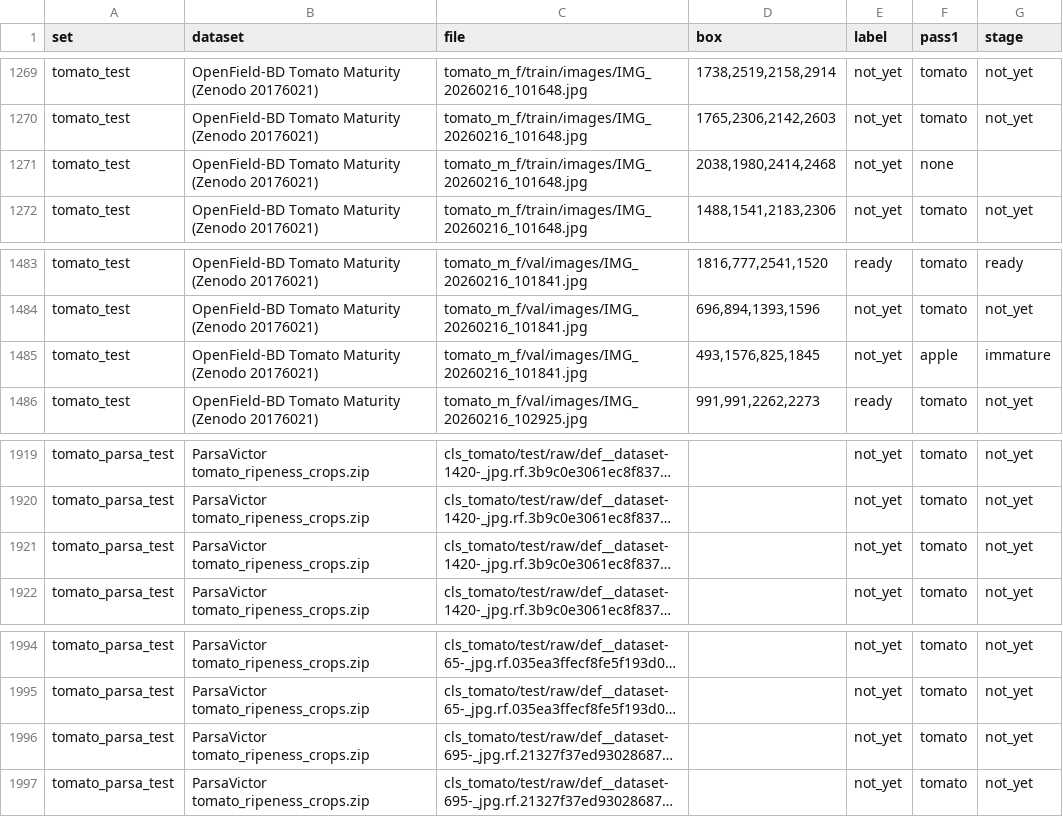
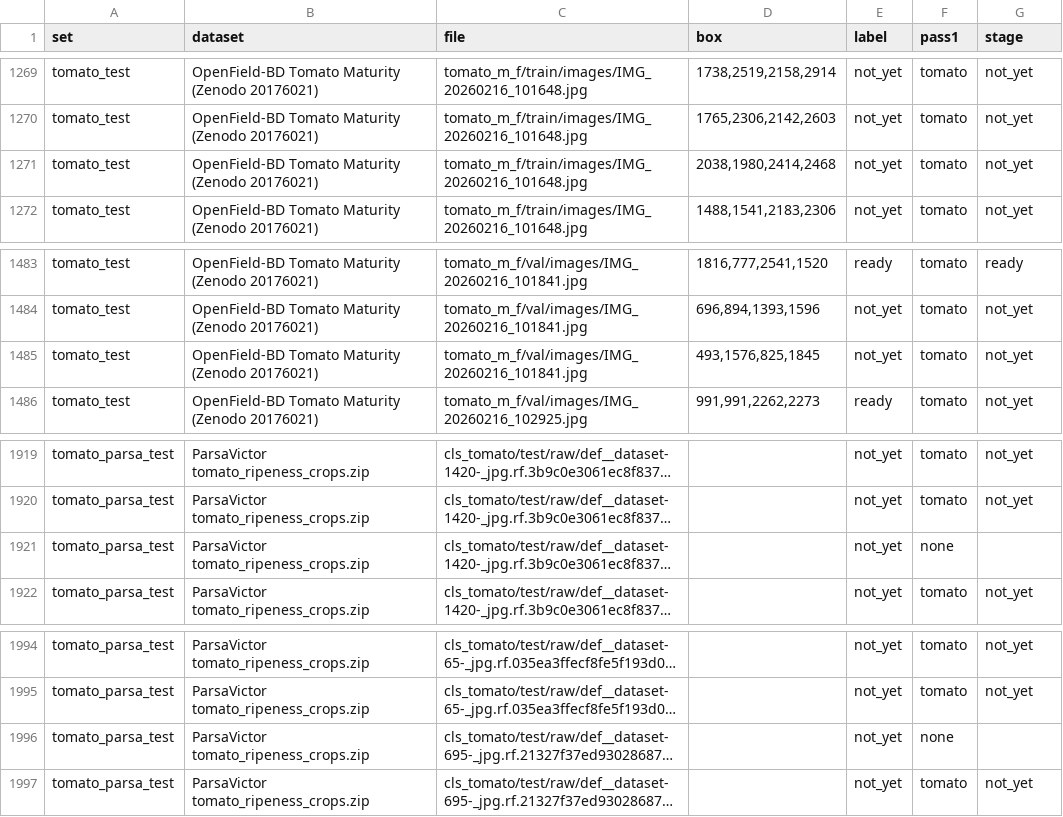
Before and after one commit to Lion504/fruit-ripeness-vlm, a CSV file: test_sets/answers_two_pass.csv, drawn as a sheet; only a part is shown, gaps mark what is left out; long unchanged cells end in …; the diff covers the shown part only; the diff names each change by its address in the sheet, - before the commit and + after, or states it on an @@ line.

```diff
--- a/test_sets/answers_two_pass.csv
+++ b/test_sets/answers_two_pass.csv
-F1271 (pass1): none
+F1271 (pass1): tomato
-G1271 (stage): (empty)
+G1271 (stage): not_yet
-F1485 (pass1): apple
+F1485 (pass1): tomato
-G1485 (stage): immature
+G1485 (stage): not_yet
-F1921 (pass1): tomato
+F1921 (pass1): none
-G1921 (stage): not_yet
+G1921 (stage): (empty)
-F1996 (pass1): tomato
+F1996 (pass1): none
-G1996 (stage): not_yet
+G1996 (stage): (empty)
```
Also changed, not shown: 20 edited cells elsewhere in this file, results/final_two_pass.csv, results/fruit_naming.csv, 10 other files.
